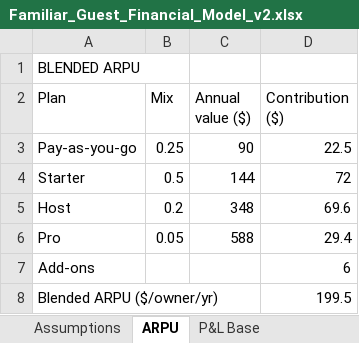
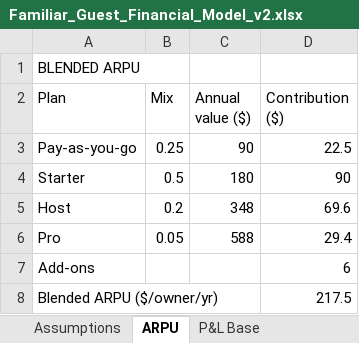
Before and after one commit to Familiar-Guest/familiar-guest-portal, an Excel workbook: docs/business/Familiar_Guest_Financial_Model_v2.xlsx, sheet ARPU, drawn as a sheet; values as stored, in another font and other column widths than the file's, no borders; the diff names each change by its address in the sheet, - before the commit and + after, or states it on an @@ line.

```diff
--- a/docs/business/Familiar_Guest_Financial_Model_v2.xlsx (sheet ARPU)
+++ b/docs/business/Familiar_Guest_Financial_Model_v2.xlsx (sheet ARPU)
-C4 (Annual value ($)): 144
+C4 (Annual value ($)): 180
-D4 (Contribution ($)): 72
+D4 (Contribution ($)): 90
-D8 (Contribution ($)): 199.5
+D8 (Contribution ($)): 217.5
```
Also changed, not shown: sheet OpEx Scenarios, sheet P&L Base, sheet GMV Upside, sheet Assumptions, 18 other files.
